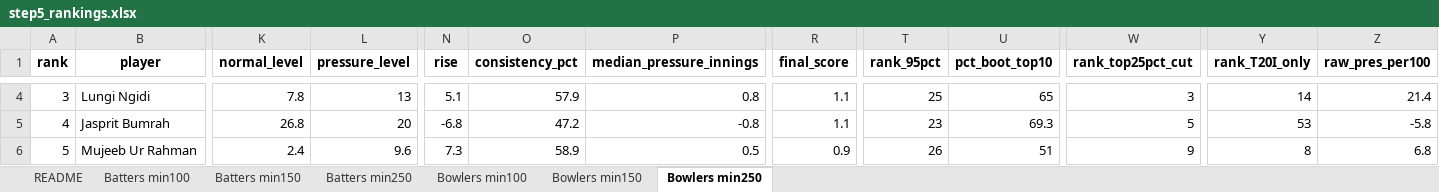
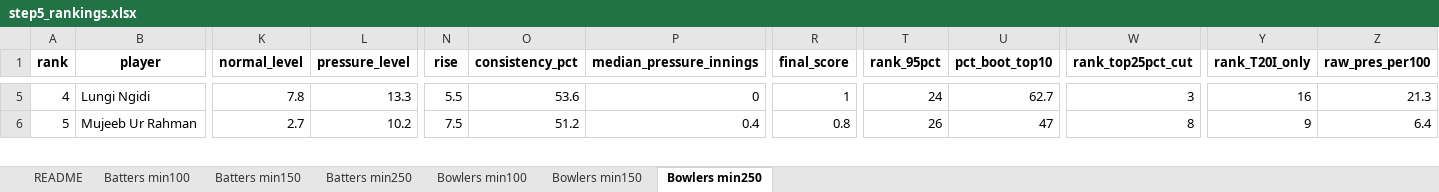
Before and after one commit to Nikhil85587/SupeRR, an Excel workbook: outputs/step5_rankings.xlsx, sheet Bowlers min250, drawn as a sheet; only a part is shown, gaps mark what is left out; values as stored, in another font and other column widths than the file's, no borders; removed rows and columns are numbered as before the commit, all else as after; rows hold the shown columns only; the diff covers the shown part only; the diff names each change by its address in the sheet, - before the commit and + after, or states it on an @@ line.

Commit message:
Measure quality-adjustment pull strengths from the data; record pressure-only repeatability
- 06: the opponent-quality pass now measures its four pull strengths (split-half, same rule as step 07)
  instead of using hand-typed values from the first data set.
- 07: writes the pressure-only split-half correlation to step5_notes.txt (quoted in the report).
- 04: comment now gives the real reason for the 1.65 cap on non-knockout games.
- Outputs regenerated (steps 06-09).

```diff
--- a/outputs/step5_rankings.xlsx (sheet Bowlers min250)
+++ b/outputs/step5_rankings.xlsx (sheet Bowlers min250)
-A5 (rank): 3
+A5 (rank): 4
-L5 (pressure_level): 13
+L5 (pressure_level): 13.3
-N5 (rise): 5.1
+N5 (rise): 5.5
-O5 (consistency_pct): 57.9
+O5 (consistency_pct): 53.6
-P5 (median_pressure_innings): 0.8
+P5 (median_pressure_innings): 0
-R5 (final_score): 1.1
+R5 (final_score): 1
-T5 (rank_95pct): 25
+T5 (rank_95pct): 24
-U5 (pct_boot_top10): 65
+U5 (pct_boot_top10): 62.7
-Y5 (rank_T20I_only): 14
+Y5 (rank_T20I_only): 16
-Z5 (raw_pres_per100): 21.4
+Z5 (raw_pres_per100): 21.3
-row 5: 4 | Jasprit Bumrah | 26.8 | 20 | -6.8 | 47.2 | -0.8 | 1.1 | 23 | 69.3 | 5 | 53 | -5.8
-K6 (normal_level): 2.4
+K6 (normal_level): 2.7
-L6 (pressure_level): 9.6
+L6 (pressure_level): 10.2
-N6 (rise): 7.3
+N6 (rise): 7.5
-O6 (consistency_pct): 58.9
+O6 (consistency_pct): 51.2
-P6 (median_pressure_innings): 0.5
+P6 (median_pressure_innings): 0.4
-R6 (final_score): 0.9
+R6 (final_score): 0.8
-U6 (pct_boot_top10): 51
+U6 (pct_boot_top10): 47
-W6 (rank_top25pct_cut): 9
+W6 (rank_top25pct_cut): 8
-Y6 (rank_T20I_only): 8
+Y6 (rank_T20I_only): 9
-Z6 (raw_pres_per100): 6.8
+Z6 (raw_pres_per100): 6.4
```
Also changed, not shown: 3 added rows, 2 removed rows and 654 edited cells elsewhere in this sheet, sheet Bowlers min100, sheet Batters min100, sheet Batters min150, sheet Bowlers min150, sheet Batters min250, 16 other files.
